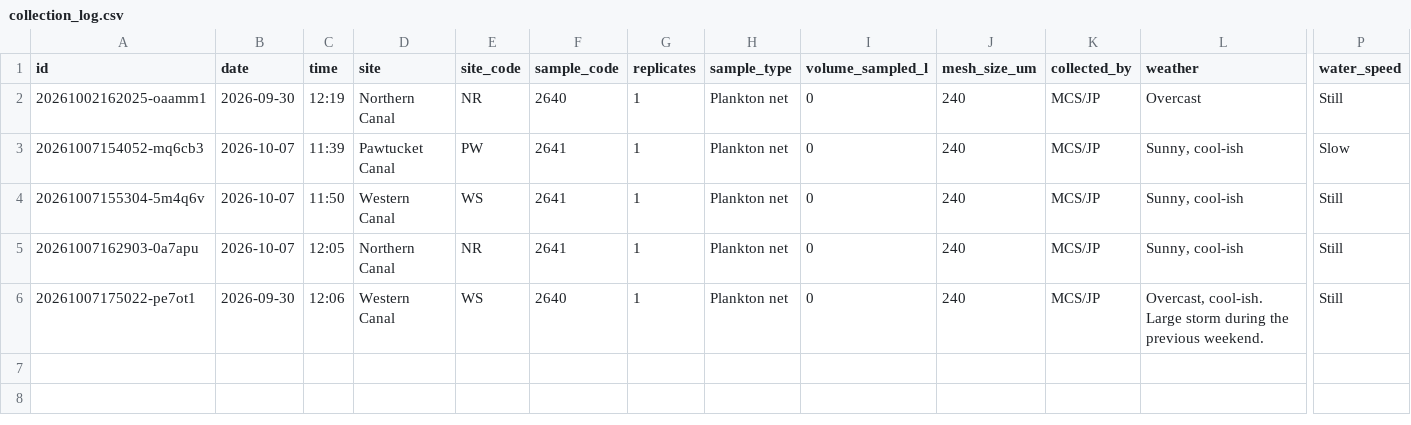
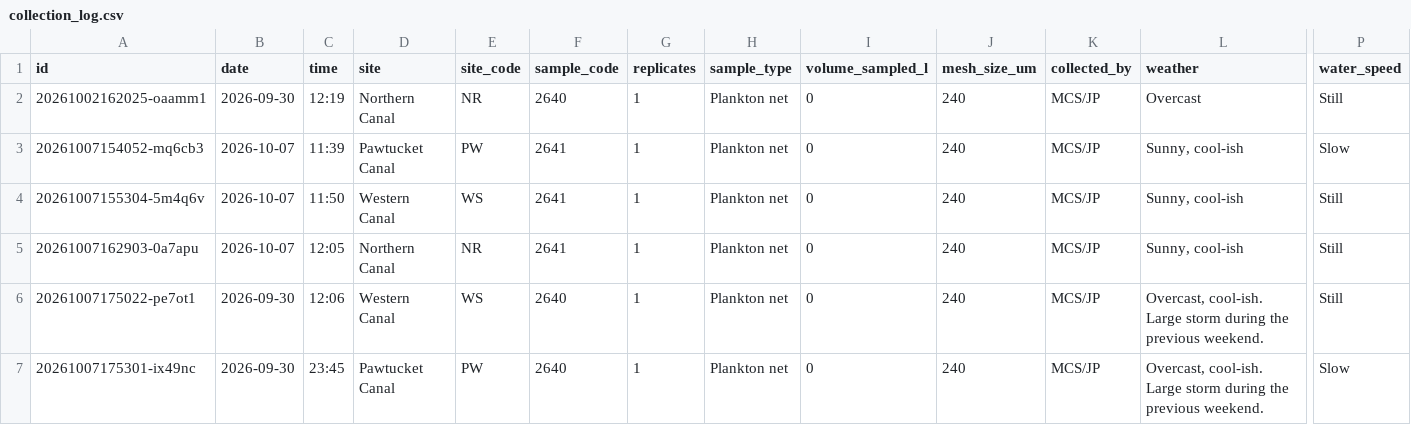
Before and after one commit to ZoopEcoEvo/lowell_canal_zoops, a CSV file: Raw_data/collection_log.csv, drawn as a sheet; only a part is shown, gaps mark what is left out; rows hold the shown columns only; the diff names each change by its address in the sheet, - before the commit and + after, or states it on an @@ line.

Commit message:
Collection: PW 2640 (1 reps, MCS/JP)

```diff
--- a/Raw_data/collection_log.csv
+++ b/Raw_data/collection_log.csv
+row 7: 20261007175301-ix49nc | 2026-09-30 | 23:45 | Pawtucket Canal | PW | 2640 | 1 | Plankton net | 0 | 240 | MCS/JP | Overcast, cool-ish. Large storm during the previous weekend. | Slow
```
